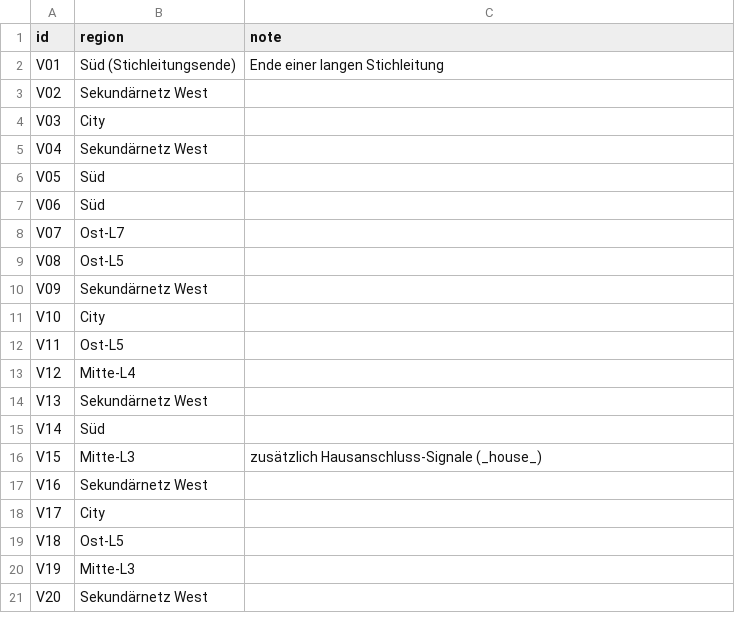
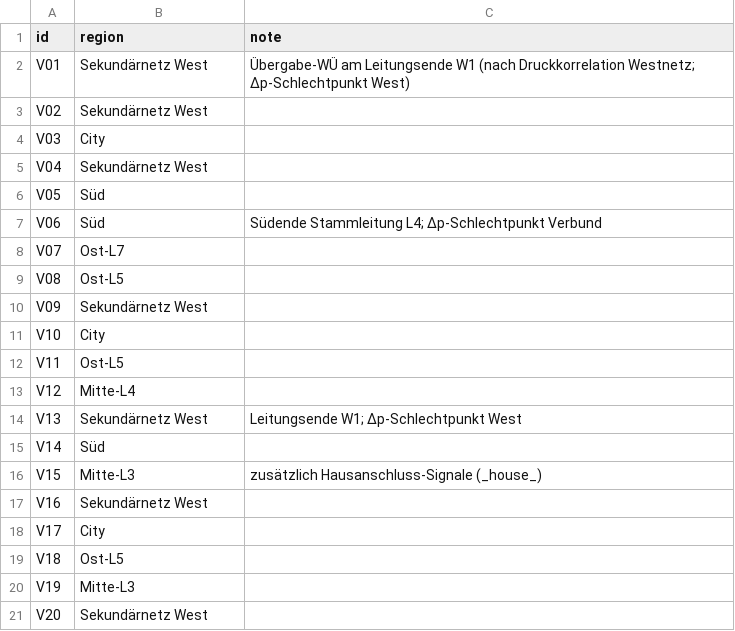
Before and after one commit to LukasRuess98/Calion, a CSV file: data/dhn_a/consumers.csv, drawn as a sheet; only a part is shown.

```diff
--- a/data/dhn_a/consumers.csv
+++ b/data/dhn_a/consumers.csv
@@ -1,3 +1,3 @@
 id,region,note
-V01,Süd (Stichleitungsende),Ende einer langen Stichleitung
+V01,Sekundärnetz West,Übergabe-WÜ am Leitungsende W1 (nach Druckkorrelation Westnetz; Δp-Schlechtpunkt West)
 V02,Sekundärnetz West,
@@ -6,3 +6,3 @@ V04,Sekundärnetz West,
 V05,Süd,
-V06,Süd,
+V06,Süd,Südende Stammleitung L4; Δp-Schlechtpunkt Verbund
 V07,Ost-L7,
@@ -13,3 +13,3 @@ V11,Ost-L5,
 V12,Mitte-L4,
-V13,Sekundärnetz West,
+V13,Sekundärnetz West,Leitungsende W1; Δp-Schlechtpunkt West
 V14,Süd,
```
Also changed, not shown: 13 other files.
